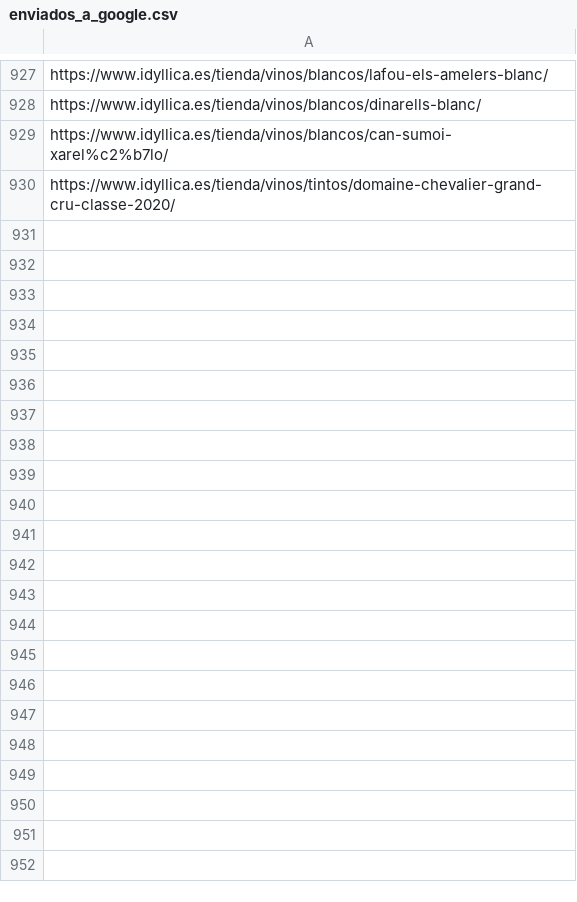
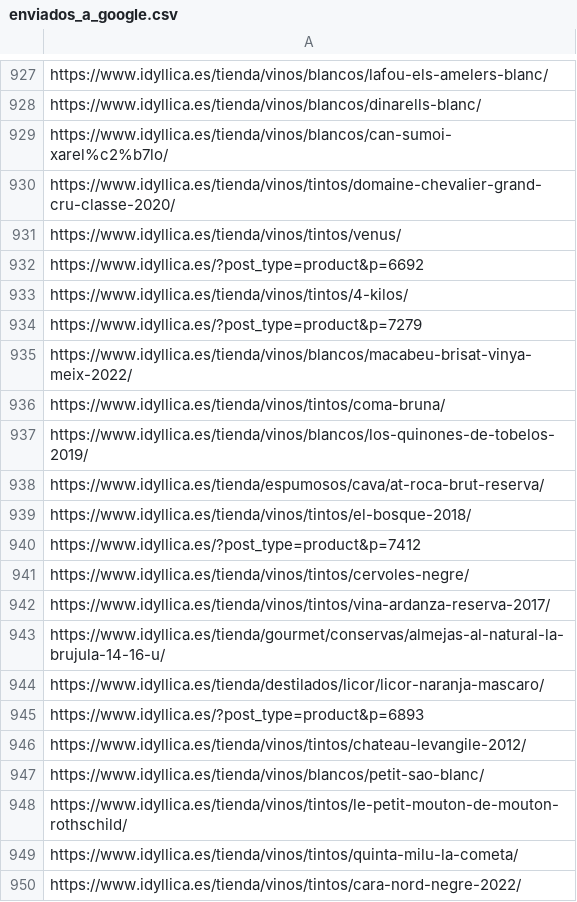
Before and after one commit to jcarrasquet/Seo_Idyllica, a CSV file: enviados_a_google.csv, drawn as a sheet; only a part is shown, gaps mark what is left out; the diff covers the shown part only.

```diff
--- a/enviados_a_google.csv
+++ b/enviados_a_google.csv
@@ -930 +930,21 @@ https://www.idyllica.es/tienda/vinos/blancos/can-sumoi-xarel%c2%b7lo/
 https://www.idyllica.es/tienda/vinos/tintos/domaine-chevalier-grand-cru-classe-2020/
+https://www.idyllica.es/tienda/vinos/tintos/venus/
+https://www.idyllica.es/?post_type=product&p=6692
+https://www.idyllica.es/tienda/vinos/tintos/4-kilos/
+https://www.idyllica.es/?post_type=product&p=7279
+https://www.idyllica.es/tienda/vinos/blancos/macabeu-brisat-vinya-meix-2022/
+https://www.idyllica.es/tienda/vinos/tintos/coma-bruna/
+https://www.idyllica.es/tienda/vinos/blancos/los-quinones-de-tobelos-2019/
+https://www.idyllica.es/tienda/espumosos/cava/at-roca-brut-reserva/
+https://www.idyllica.es/tienda/vinos/tintos/el-bosque-2018/
+https://www.idyllica.es/?post_type=product&p=7412
+https://www.idyllica.es/tienda/vinos/tintos/cervoles-negre/
+https://www.idyllica.es/tienda/vinos/tintos/vina-ardanza-reserva-2017/
+https://www.idyllica.es/tienda/gourmet/conservas/almejas-al-natural-la-brujula-14-16-u/
+https://www.idyllica.es/tienda/destilados/licor/licor-naranja-mascaro/
+https://www.idyllica.es/?post_type=product&p=6893
+https://www.idyllica.es/tienda/vinos/tintos/chateau-levangile-2012/
+https://www.idyllica.es/tienda/vinos/blancos/petit-sao-blanc/
+https://www.idyllica.es/tienda/vinos/tintos/le-petit-mouton-de-mouton-rothschild/
+https://www.idyllica.es/tienda/vinos/tintos/quinta-milu-la-cometa/
+https://www.idyllica.es/tienda/vinos/tintos/cara-nord-negre-2022/
```
Also changed, not shown: 10 added rows elsewhere in this file, 1 other file.
